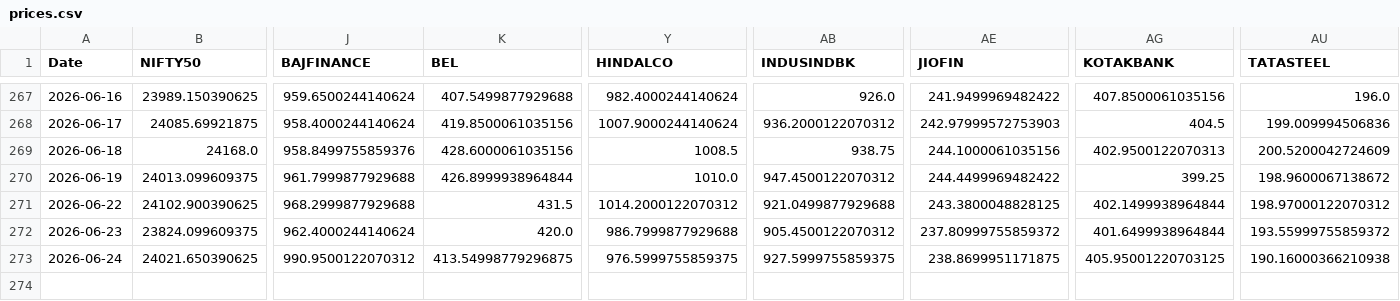
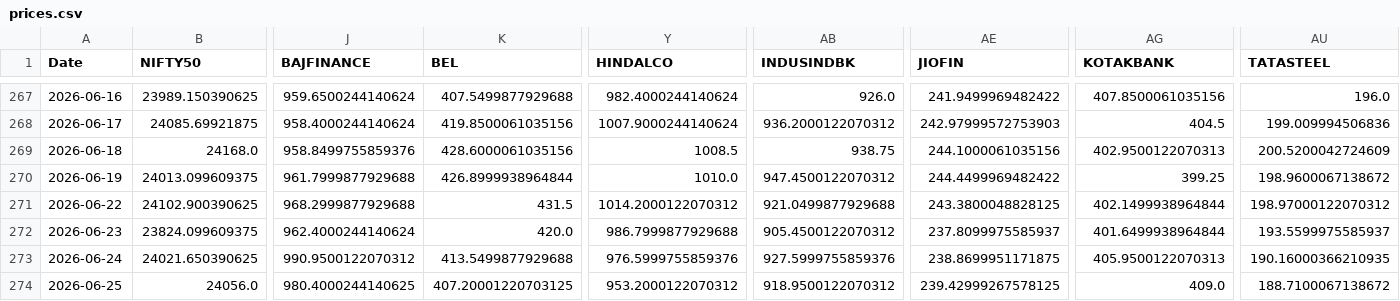
Before and after one commit to varshu22/relative-rotational-graph, a CSV file: prices.csv, drawn as a sheet; only a part is shown, gaps mark what is left out; rows hold the shown columns only; the diff names each change by its address in the sheet, - before the commit and + after, or states it on an @@ line.

```diff
--- a/prices.csv
+++ b/prices.csv
-AE272 (JIOFIN): 237.80999755859372
+AE272 (JIOFIN): 237.8099975585937
-AU272 (TATASTEEL): 193.55999755859372
+AU272 (TATASTEEL): 193.5599975585937
-K273 (BEL): 413.54998779296875
+K273 (BEL): 413.5499877929688
-Y273 (HINDALCO): 976.5999755859375
+Y273 (HINDALCO): 976.5999755859376
-AB273 (INDUSINDBK): 927.5999755859375
+AB273 (INDUSINDBK): 927.5999755859376
-AG273 (KOTAKBANK): 405.95001220703125
+AG273 (KOTAKBANK): 405.9500122070313
-AU273 (TATASTEEL): 190.16000366210938
+AU273 (TATASTEEL): 190.16000366210935
+row 274: 2026-06-25 | 24056.0 | 980.4000244140625 | 407.20001220703125 | 953.2000122070312 | 918.9500122070312 | 239.42999267578125 | 409.0 | 188.7100067138672
```
Also changed, not shown: 1 other file.
